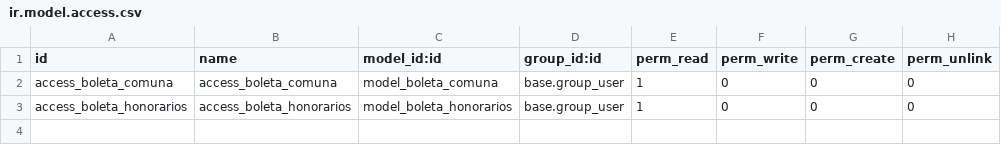
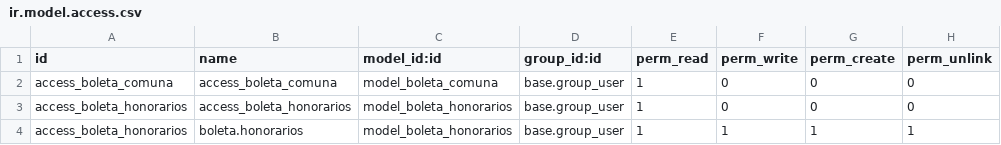
Before and after one commit to gonzalomontenegro-cyber/ModuloPersonalizado, a CSV file: simple_api/security/ir.model.access.csv, drawn as a sheet; the diff names each change by its address in the sheet, - before the commit and + after, or states it on an @@ line.

Commit message:
acces

```diff
--- a/simple_api/security/ir.model.access.csv
+++ b/simple_api/security/ir.model.access.csv
+row 4: access_boleta_honorarios | boleta.honorarios | model_boleta_honorarios | base.group_user | 1 | 1 | 1 | 1
```
